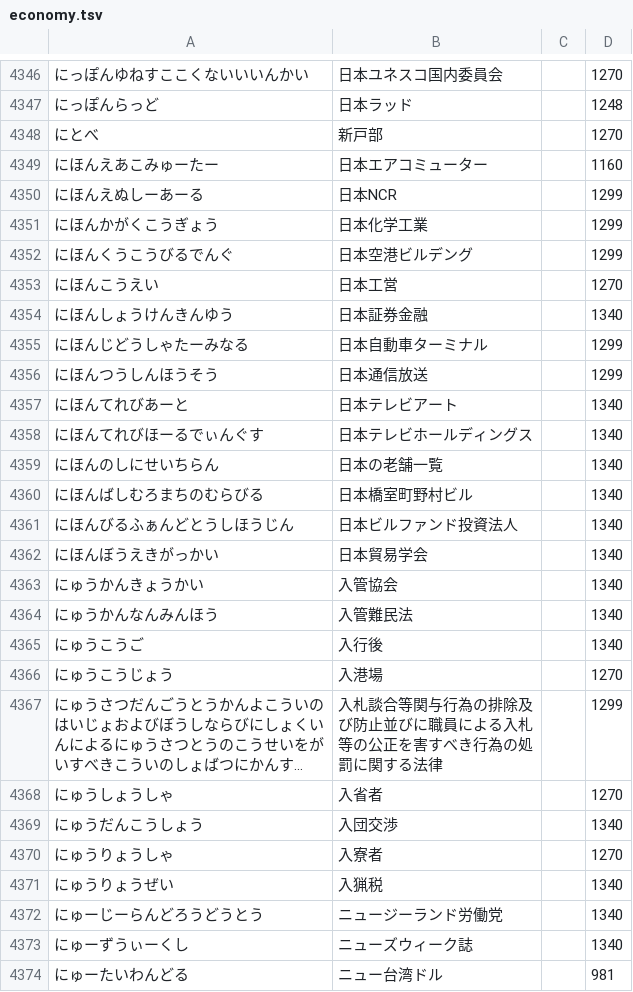
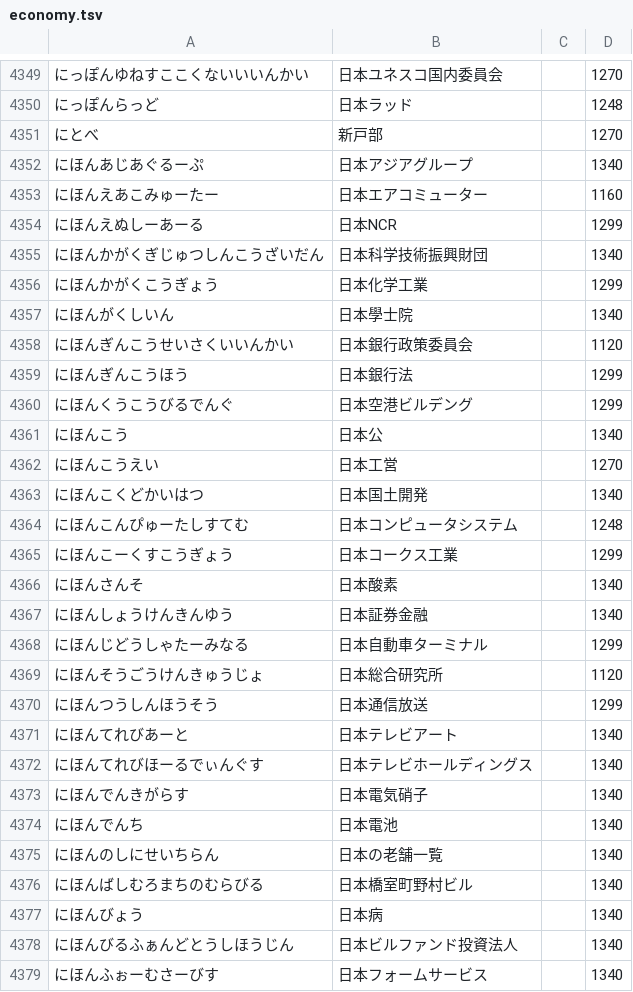
Before and after one commit to kanaemi-app/kanaemi-dict, a TSV file: dictionaries/economy.tsv, drawn as a sheet; only a part is shown, gaps mark what is left out; the shorter side is filled out with more unchanged rows; long unchanged cells end in …; the diff covers the shown part only; the diff names each change by its address in the sheet, - before the commit and + after, or states it on an @@ line.

```diff
--- a/dictionaries/economy.tsv
+++ b/dictionaries/economy.tsv
+row 4352: にほんあじあぐるーぷ | 日本アジアグループ |  | 1340
+row 4355: にほんかがくぎじゅつしんこうざいだん | 日本科学技術振興財団 |  | 1340
+row 4357: にほんがくしいん | 日本學士院 |  | 1340
+row 4358: にほんぎんこうせいさくいいんかい | 日本銀行政策委員会 |  | 1120
+row 4359: にほんぎんこうほう | 日本銀行法 |  | 1299
+row 4361: にほんこう | 日本公 |  | 1340
+row 4363: にほんこくどかいはつ | 日本国土開発 |  | 1340
+row 4364: にほんこんぴゅーたしすてむ | 日本コンピュータシステム |  | 1248
+row 4365: にほんこーくすこうぎょう | 日本コークス工業 |  | 1299
+row 4366: にほんさんそ | 日本酸素 |  | 1340
+row 4369: にほんそうごうけんきゅうじょ | 日本総合研究所 |  | 1120
+row 4373: にほんでんきがらす | 日本電気硝子 |  | 1340
+row 4374: にほんでんち | 日本電池 |  | 1340
+row 4377: にほんびょう | 日本病 |  | 1340
+row 4379: にほんふぉーむさーびす | 日本フォームサービス |  | 1340
```
Also changed, not shown: 9 added rows elsewhere in this file, dictionaries/cooking.tsv, dictionaries/games.tsv, 32 other files.
